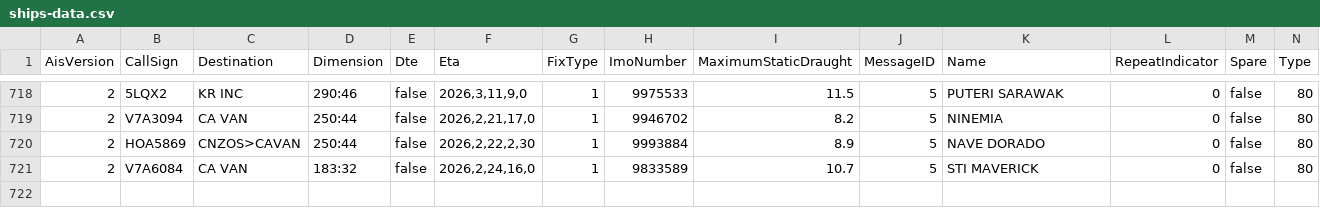
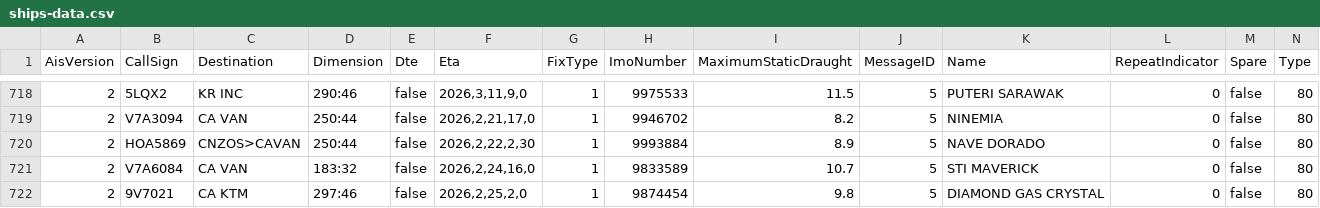
Before and after one commit to vs-postmedia/tanker-tracker, a CSV file: data/ships-data.csv, drawn as a sheet; only a part is shown, gaps mark what is left out; rows hold the shown columns only; the diff names each change by its address in the sheet, - before the commit and + after, or states it on an @@ line.

```diff
--- a/data/ships-data.csv
+++ b/data/ships-data.csv
+row 722: 2 | 9V7021 | CA KTM | 297:46 | false | 2026,2,25,2,0 | 1 | 9874454 | 9.8 | 5 | DIAMOND GAS CRYSTAL | 0 | false | 80
```
Also changed, not shown: data/output/ships-cumulative.csv, data/output/ships-daily.csv, 5 other files.
